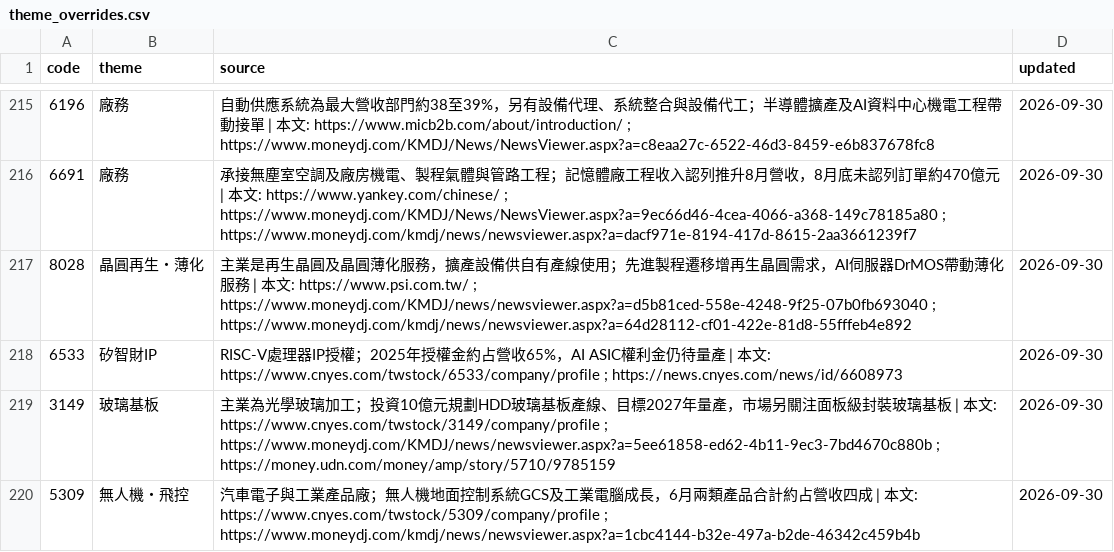
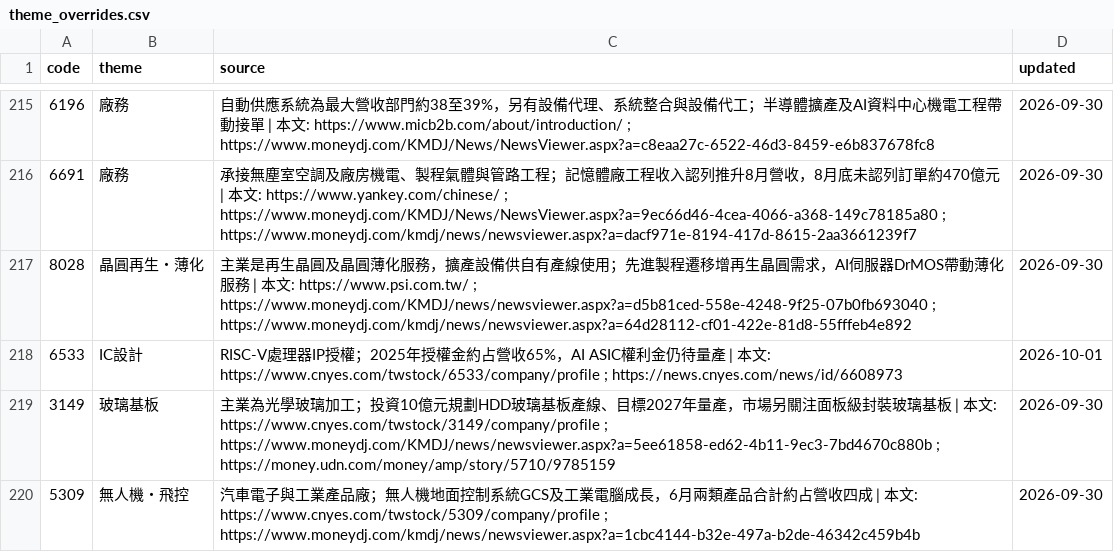
Before and after one commit to wesley314789/tw-momentum, a CSV file: data/theme_overrides.csv, drawn as a sheet; only a part is shown, gaps mark what is left out; the diff covers the shown part only.

Commit message:
themes: 核對10月1日16檔新進個股並合併題材

```diff
--- a/data/theme_overrides.csv
+++ b/data/theme_overrides.csv
@@ -217,3 +217,3 @@ code,theme,source,updated
 8028,晶圓再生・薄化,主業是再生晶圓及晶圓薄化服務，擴產設備供自有產線使用；先進製程遷移增再生晶圓需求，AI伺服器DrMOS帶動薄化服務 | 本文: https://www.psi.com.tw/ ; https://www.moneydj.com/KMDJ/news/newsviewer.aspx?a=d5b81ced-558e-4248-9f25-07b0fb693040 ; https://www.moneydj.com/kmdj/news/newsviewer.aspx?a=64d28112-cf01-422e-81d8-55fffeb4e892,2026-09-30
-6533,矽智財IP,RISC-V處理器IP授權；2025年授權金約占營收65%，AI ASIC權利金仍待量產 | 本文: https://www.cnyes.com/twstock/6533/company/profile ; https://news.cnyes.com/news/id/6608973,2026-09-30
+6533,IC設計,RISC-V處理器IP授權；2025年授權金約占營收65%，AI ASIC權利金仍待量產 | 本文: https://www.cnyes.com/twstock/6533/company/profile ; https://news.cnyes.com/news/id/6608973,2026-10-01
 3149,玻璃基板,主業為光學玻璃加工；投資10億元規劃HDD玻璃基板產線、目標2027年量產，市場另關注面板級封裝玻璃基板 | 本文: https://www.cnyes.com/twstock/3149/company/profile ; https://www.moneydj.com/KMDJ/news/newsviewer.aspx?a=5ee61858-ed62-4b11-9ec3-7bd4670c880b ; https://money.udn.com/money/amp/story/5710/9785159,2026-09-30
```
Also changed, not shown: 16 added rows and 4 edited cells elsewhere in this file, 2 other files.
